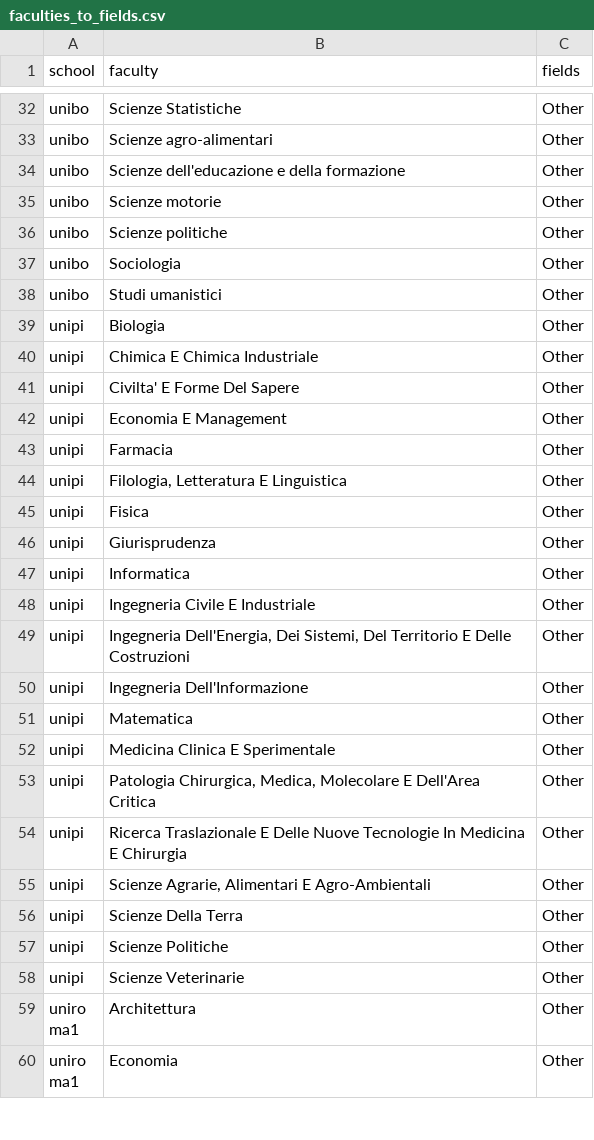
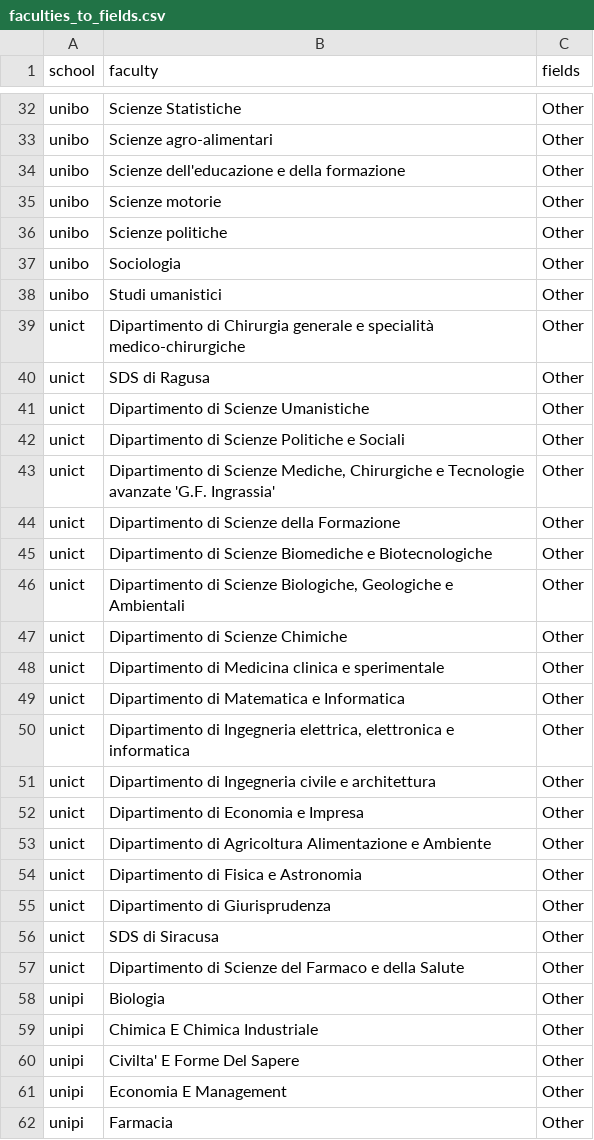
Before and after one commit to duboisa1/Education4Climate-Italy, a CSV file: data/faculties_to_fields.csv, drawn as a sheet; only a part is shown, gaps mark what is left out; the shorter side is filled out with more unchanged rows; the diff names each change by its address in the sheet, - before the commit and + after, or states it on an @@ line.

Commit message:
Finished UNICT

```diff
--- a/data/faculties_to_fields.csv
+++ b/data/faculties_to_fields.csv
+row 39: unict | Dipartimento di Chirurgia generale e specialità medico-chirurgiche | Other
+row 40: unict | SDS di Ragusa | Other
+row 41: unict | Dipartimento di Scienze Umanistiche | Other
+row 42: unict | Dipartimento di Scienze Politiche e Sociali | Other
+row 43: unict | Dipartimento di Scienze Mediche, Chirurgiche e Tecnologie avanzate 'G.F. Ingrassia' | Other
+row 44: unict | Dipartimento di Scienze della Formazione | Other
+row 45: unict | Dipartimento di Scienze Biomediche e Biotecnologiche | Other
+row 46: unict | Dipartimento di Scienze Biologiche, Geologiche e Ambientali | Other
+row 47: unict | Dipartimento di Scienze Chimiche | Other
+row 48: unict | Dipartimento di Medicina clinica e sperimentale | Other
+row 49: unict | Dipartimento di Matematica e Informatica | Other
+row 50: unict | Dipartimento di Ingegneria elettrica, elettronica e informatica | Other
+row 51: unict | Dipartimento di Ingegneria civile e architettura | Other
+row 52: unict | Dipartimento di Economia e Impresa | Other
+row 53: unict | Dipartimento di Agricoltura Alimentazione e Ambiente | Other
+row 54: unict | Dipartimento di Fisica e Astronomia | Other
+row 55: unict | Dipartimento di Giurisprudenza | Other
+row 56: unict | SDS di Siracusa | Other
+row 57: unict | Dipartimento di Scienze del Farmaco e della Salute | Other
```
Also changed, not shown: 14 other files.
